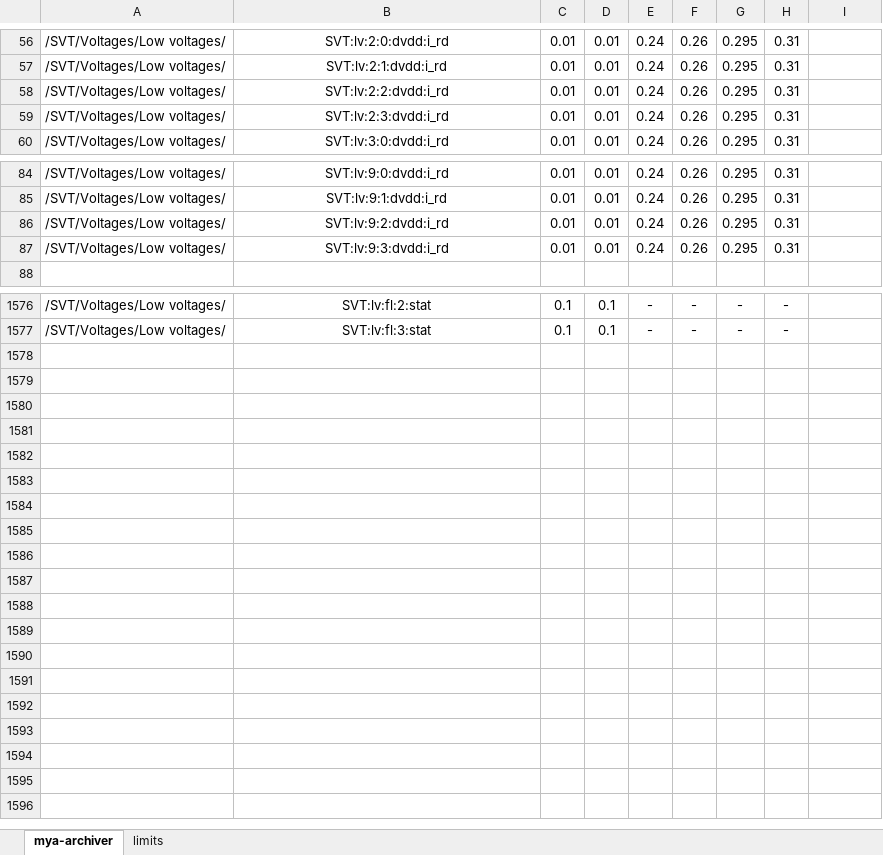
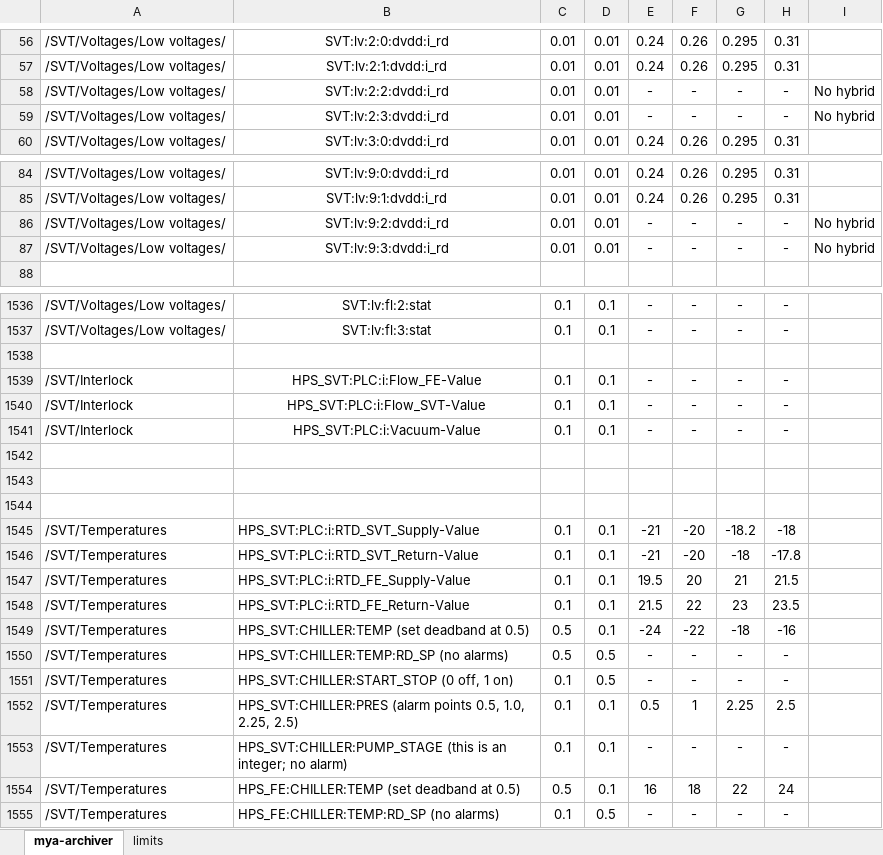
Before and after one commit to wmoore28/epics, an Excel workbook: apps/svtDaqApp/doc/hps-svt-mya-archiver-variables.xlsx, sheet mya-archiver, drawn as a sheet; only a part is shown, gaps mark what is left out; values as stored, in another font and other column widths than the file's, no borders; the diff covers the shown part only; the diff names each change by its address in the sheet, - before the commit and + after, or states it on an @@ line.

```diff
--- a/apps/svtDaqApp/doc/hps-svt-mya-archiver-variables.xlsx (sheet mya-archiver)
+++ b/apps/svtDaqApp/doc/hps-svt-mya-archiver-variables.xlsx (sheet mya-archiver)
-E58:E59: 0.24
+E58:E59: -
-F58:F59: 0.26
+F58:F59: -
-G58:G59: 0.295
+G58:G59: -
-H58:H59: 0.31
+H58:H59: -
-I58:I59: (empty)
+I58:I59: No hybrid
-E86:E87: 0.24
+E86:E87: -
-F86:F87: 0.26
+F86:F87: -
-G86:G87: 0.295
+G86:G87: -
-H86:H87: 0.31
+H86:H87: -
-I86:I87: (empty)
+I86:I87: No hybrid
+row 1538: (empty)
+row 1539: /SVT/Interlock | HPS_SVT:PLC:i:Flow_FE-Value | 0.1 | 0.1 | - | - | - | -
+row 1540: /SVT/Interlock | HPS_SVT:PLC:i:Flow_SVT-Value | 0.1 | 0.1 | - | - | - | -
+row 1541: /SVT/Interlock | HPS_SVT:PLC:i:Vacuum-Value | 0.1 | 0.1 | - | - | - | -
+row 1542: (empty)
+row 1543: (empty)
+row 1544: (empty)
+row 1545: /SVT/Temperatures | HPS_SVT:PLC:i:RTD_SVT_Supply-Value | 0.1 | 0.1 | -21 | -20 | -18.2 | -18
+row 1546: /SVT/Temperatures | HPS_SVT:PLC:i:RTD_SVT_Return-Value | 0.1 | 0.1 | -21 | -20 | -18 | -17.8
+row 1547: /SVT/Temperatures | HPS_SVT:PLC:i:RTD_FE_Supply-Value | 0.1 | 0.1 | 19.5 | 20 | 21 | 21.5
+row 1548: /SVT/Temperatures | HPS_SVT:PLC:i:RTD_FE_Return-Value | 0.1 | 0.1 | 21.5 | 22 | 23 | 23.5
+row 1549: /SVT/Temperatures | HPS_SVT:CHILLER:TEMP (set deadband at 0.5) | 0.5 | 0.1 | -24 | -22 | -18 | -16
+row 1550: /SVT/Temperatures | HPS_SVT:CHILLER:TEMP:RD_SP (no alarms) | 0.5 | 0.5 | - | - | - | -
+row 1551: /SVT/Temperatures | HPS_SVT:CHILLER:START_STOP (0 off, 1 on) | 0.1 | 0.5 | - | - | - | -
+row 1552: /SVT/Temperatures | HPS_SVT:CHILLER:PRES (alarm points 0.5, 1.0, 2.25, 2.5) | 0.1 | 0.1 | 0.5 | 1 | 2.25 | 2.5
+row 1553: /SVT/Temperatures | HPS_SVT:CHILLER:PUMP_STAGE (this is an integer; no alarm) | 0.1 | 0.1 | - | - | - | -
+row 1554: /SVT/Temperatures | HPS_FE:CHILLER:TEMP (set deadband at 0.5) | 0.5 | 0.1 | 16 | 18 | 22 | 24
+row 1555: /SVT/Temperatures | HPS_FE:CHILLER:TEMP:RD_SP (no alarms) | 0.1 | 0.5 | - | - | - | -
```
Also changed, not shown: 40 removed rows and 342 edited cells elsewhere in this sheet, sheet limits, formulas that keep their value.
